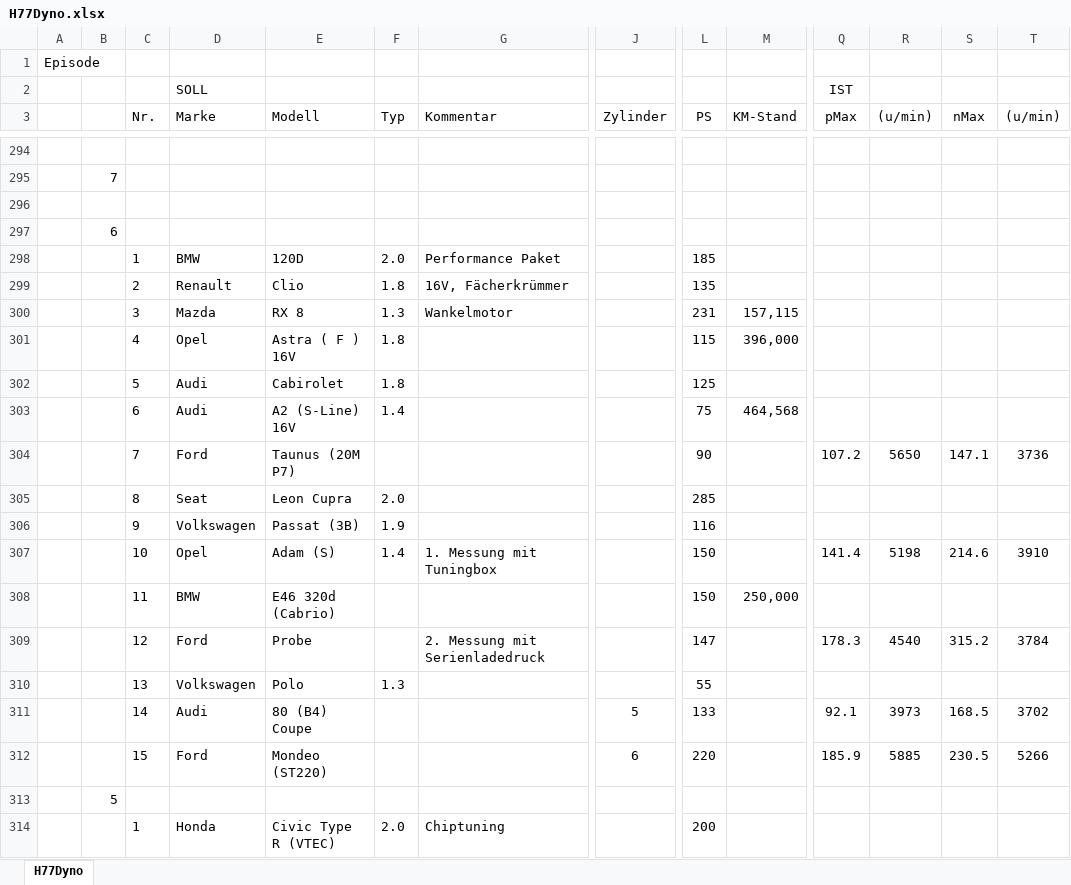
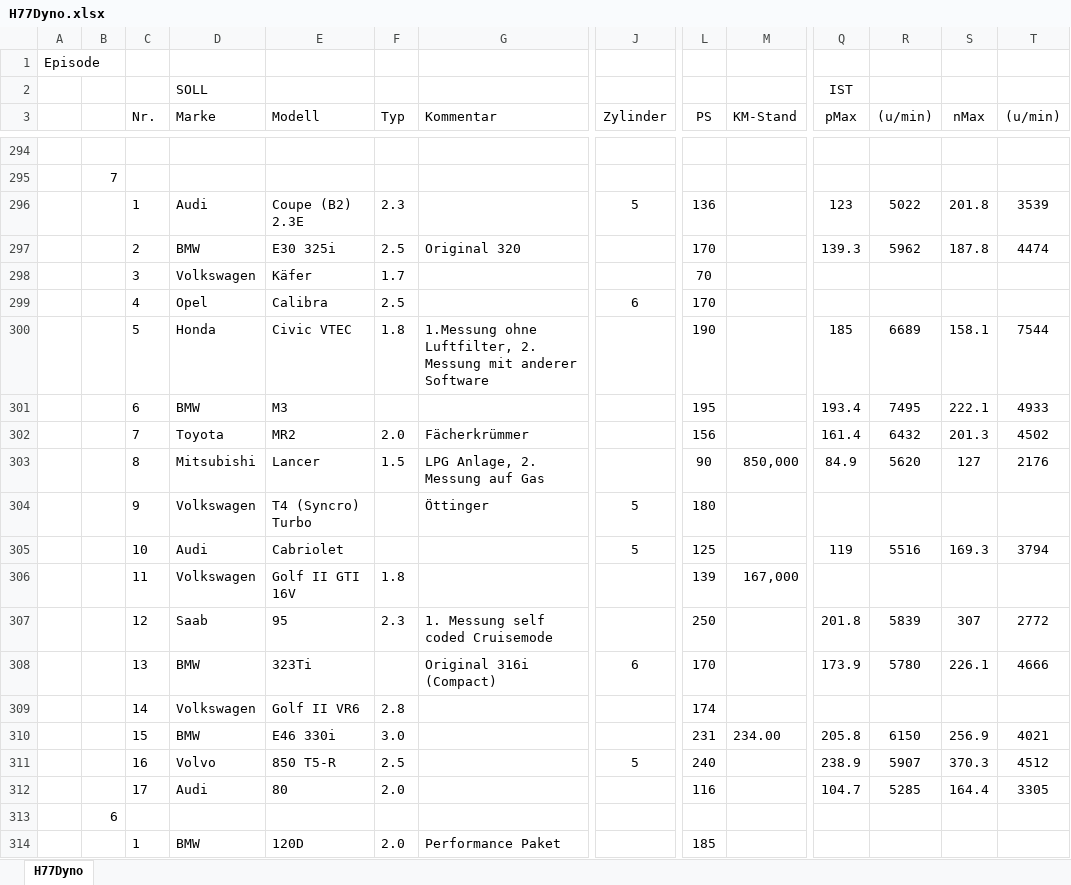
Before and after one commit to oje-edu/Halle77Dyno, an Excel workbook: H77Dyno.xlsx, sheet H77Dyno, drawn as a sheet; only a part is shown, gaps mark what is left out; the shorter side is filled out with more unchanged rows; values as stored, in another font and other column widths than the file's, no borders; rows hold the shown columns only; the diff names each change by its address in the sheet, - before the commit and + after, or states it on an @@ line.

```diff
--- a/H77Dyno.xlsx (sheet H77Dyno)
+++ b/H77Dyno.xlsx (sheet H77Dyno)
-row 296: (empty)
+row 296:  |  | 1 | Audi | Coupe (B2) 2.3E | 2.3 |  | 5 | 136 |  | 123 | 5022 | 201.8 | 3539
+row 297:  |  | 2 | BMW | E30 325i | 2.5 | Original 320 |  | 170 |  | 139.3 | 5962 | 187.8 | 4474
+row 298:  |  | 3 | Volkswagen | Käfer | 1.7 |  |  | 70
+row 299:  |  | 4 | Opel | Calibra | 2.5 |  | 6 | 170
+row 300:  |  | 5 | Honda | Civic VTEC | 1.8 | 1.Messung ohne Luftfilter, 2. Messung mit anderer Software |  | 190 |  | 185 | 6689 | 158.1 | 7544
+row 301:  |  | 6 | BMW | M3 |  |  |  | 195 |  | 193.4 | 7495 | 222.1 | 4933
+row 302:  |  | 7 | Toyota | MR2 | 2.0 | Fächerkrümmer |  | 156 |  | 161.4 | 6432 | 201.3 | 4502
+row 303:  |  | 8 | Mitsubishi | Lancer | 1.5 | LPG Anlage, 2. Messung auf Gas |  | 90 | 850,000 | 84.9 | 5620 | 127 | 2176
+row 304:  |  | 9 | Volkswagen | T4 (Syncro) Turbo |  | Öttinger | 5 | 180
+row 305:  |  | 10 | Audi | Cabriolet |  |  | 5 | 125 |  | 119 | 5516 | 169.3 | 3794
+row 306:  |  | 11 | Volkswagen | Golf II GTI 16V | 1.8 |  |  | 139 | 167,000
+row 307:  |  | 12 | Saab | 95 | 2.3 | 1. Messung self coded Cruisemode |  | 250 |  | 201.8 | 5839 | 307 | 2772
+row 308:  |  | 13 | BMW | 323Ti |  | Original 316i (Compact) | 6 | 170 |  | 173.9 | 5780 | 226.1 | 4666
+row 309:  |  | 14 | Volkswagen | Golf II VR6 | 2.8 |  |  | 174
+row 310:  |  | 15 | BMW | E46 330i | 3.0 |  |  | 231 | 234.00 | 205.8 | 6150 | 256.9 | 4021
+row 311:  |  | 16 | Volvo | 850 T5-R | 2.5 |  | 5 | 240 |  | 238.9 | 5907 | 370.3 | 4512
+row 312:  |  | 17 | Audi | 80 | 2.0 |  |  | 116 |  | 104.7 | 5285 | 164.4 | 3305
```
Also changed, not shown: 1 other file.
